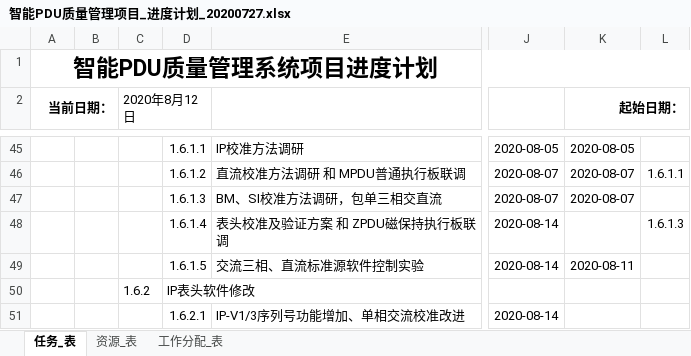
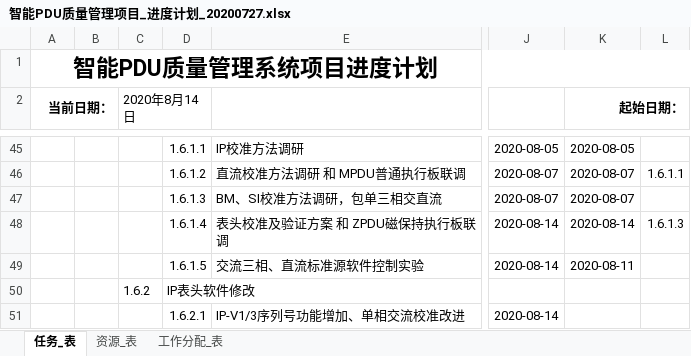
Before and after one commit to ChinaClever/PDU-CalibrateTool, an Excel workbook: 项目文档/项目进度/智能PDU质量管理项目_进度计划_20200727.xlsx, sheet 任务_表, drawn as a sheet; only a part is shown, gaps mark what is left out; values as stored, in another font and other column widths than the file's, no borders; charts and pictures not drawn; the diff names each change by its address in the sheet, - before the commit and + after, or states it on an @@ line.

Commit message:
Update 智能PDU质量管理项目_进度计划_20200727.xlsx

```diff
--- a/项目文档/项目进度/智能PDU质量管理项目_进度计划_20200727.xlsx (sheet 任务_表)
+++ b/项目文档/项目进度/智能PDU质量管理项目_进度计划_20200727.xlsx (sheet 任务_表)
-C2: 2020年8月12日
+C2: 2020年8月14日
-K48 (起始日期：): (empty)
+K48 (起始日期：): 2020-08-14
```
Also changed, not shown: charts or pictures.
